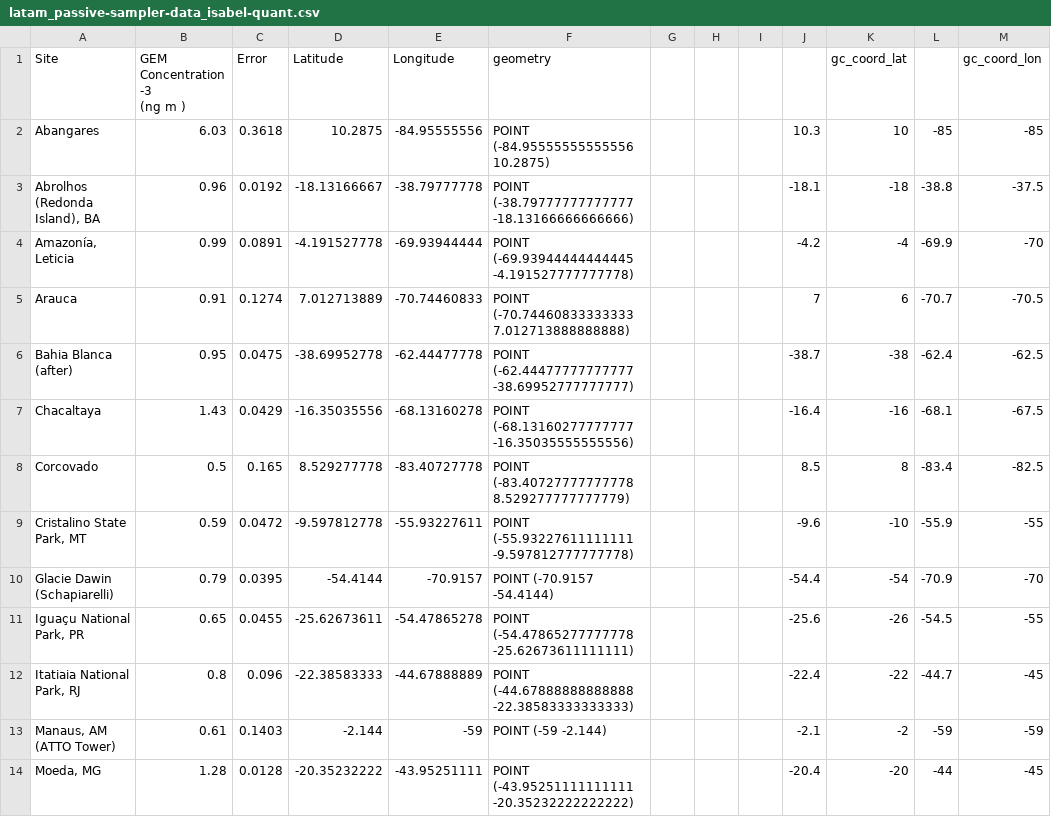
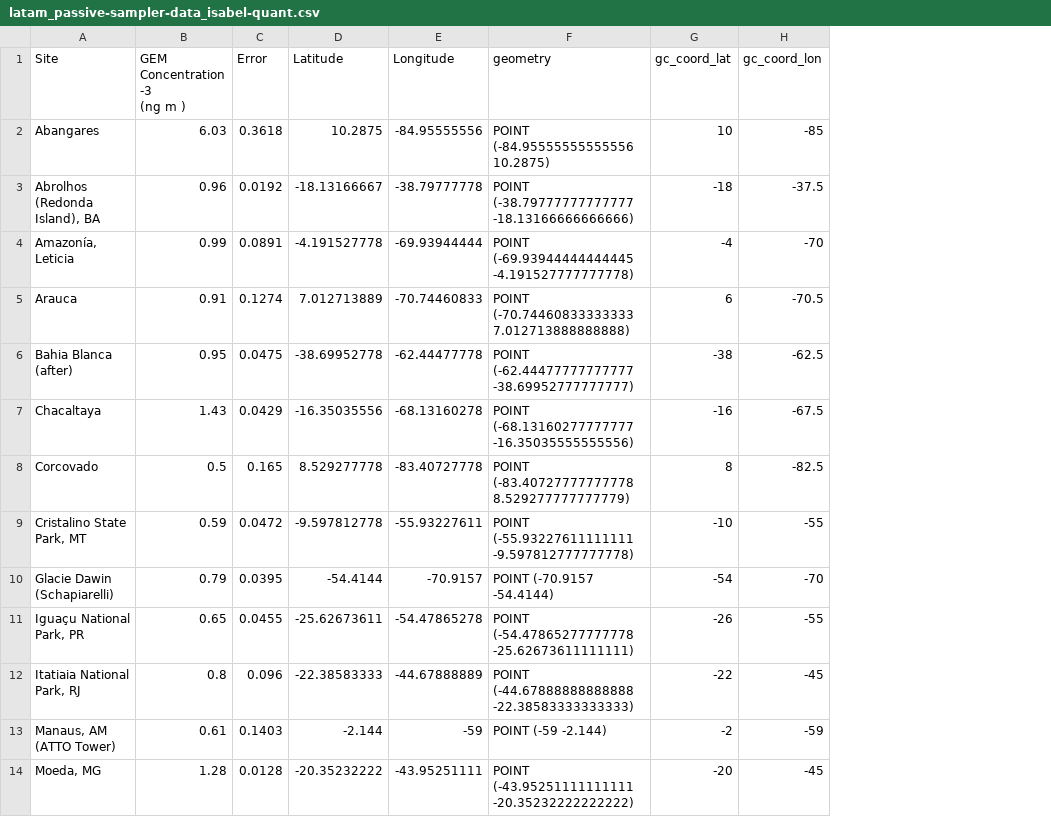
Before and after one commit to Shakes-tzd/MIT_TPP_thesis, a CSV file: JPnotebooks/LATAM_Passive_Sampler_Data_Analysis/latam_passive-sampler-data_isabel-quant.csv, drawn as a sheet; only a part is shown; the diff names each change by its address in the sheet, - before the commit and + after, or states it on an @@ line.

Commit message:
Update latam_passive-sampler-data_isabel-quant.csv

```diff
--- a/JPnotebooks/LATAM_Passive_Sampler_Data_Analysis/latam_passive-sampler-data_isabel-quant.csv
+++ b/JPnotebooks/LATAM_Passive_Sampler_Data_Analysis/latam_passive-sampler-data_isabel-quant.csv
-column G, empty
-column H, empty
-column I, empty
-column J, rows 2-14: 10.3 | -18.1 | -4.2 | 7 | -38.7 | -16.4 | 8.5 | -9.6 | -54.4 | -25.6 | -22.4 | -2.1 | -20.4
-column L, rows 2-14: -85 | -38.8 | -69.9 | -70.7 | -62.4 | -68.1 | -83.4 | -55.9 | -70.9 | -54.5 | -44.7 | -59 | -44
```
